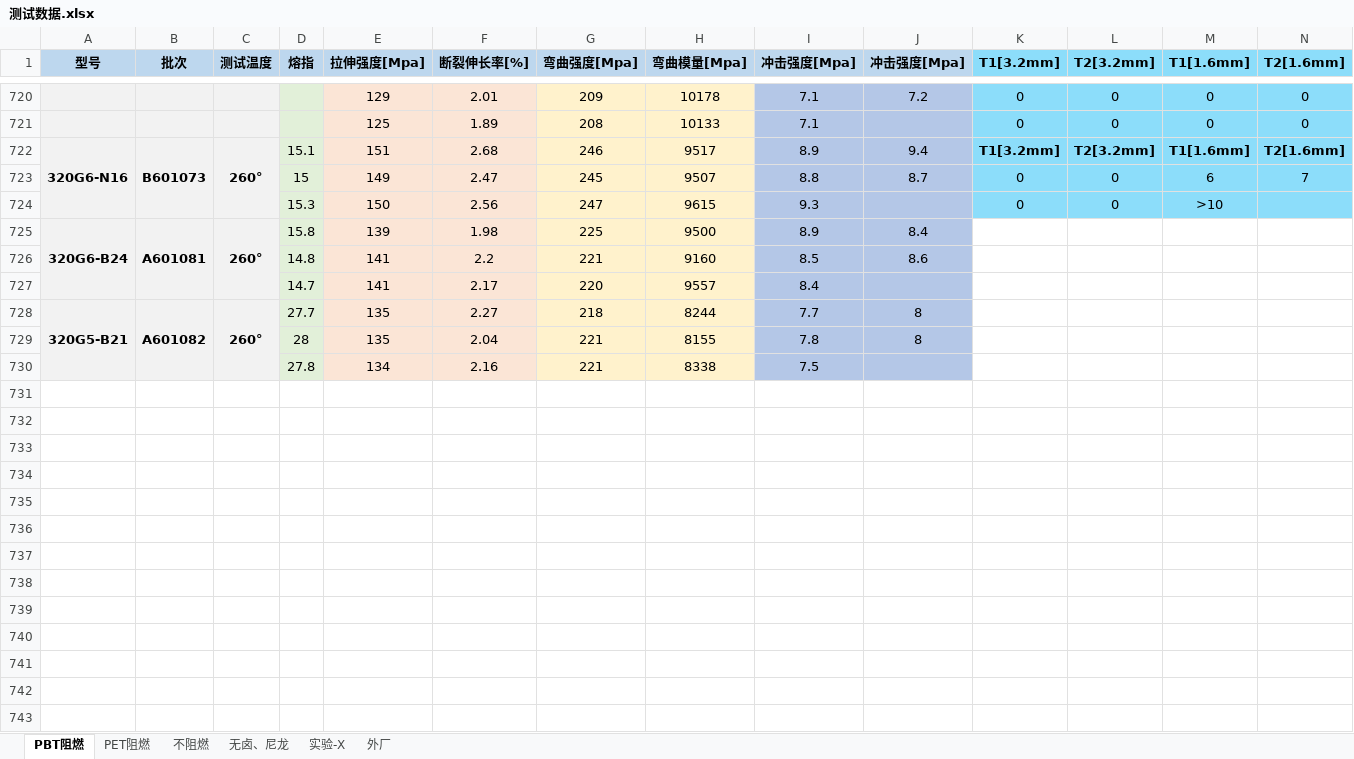
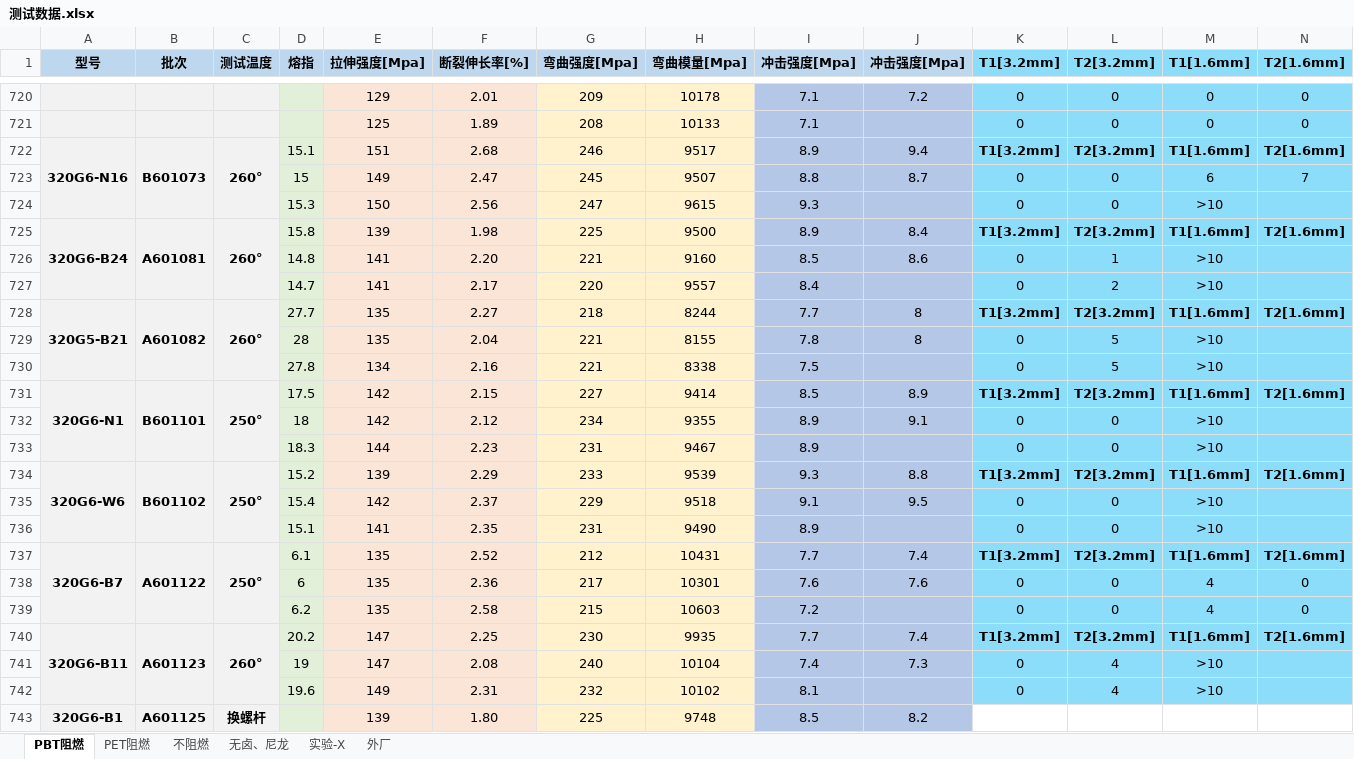
Before and after one commit to 13075061852/Gj_NewText, an Excel workbook: 测试数据.xlsx, sheet PBT阻燃, drawn as a sheet; only a part is shown, gaps mark what is left out; values as stored, in another font and other column widths than the file's, no borders; rows hold the shown columns only; the diff covers the shown part only; the diff names each change by its address in the sheet, - before the commit and + after, or states it on an @@ line.

Commit message:
Update 测试数据.xlsx

```diff
--- a/测试数据.xlsx (sheet PBT阻燃)
+++ b/测试数据.xlsx (sheet PBT阻燃)
-K725 (T1[3.2mm]): (empty)
+K725 (T1[3.2mm]): T1[3.2mm]
-K725:N730 fill: none
+K725:N730 fill: #8CDDFA
-L725 (T2[3.2mm]): (empty)
+L725 (T2[3.2mm]): T2[3.2mm]
-M725 (T1[1.6mm]): (empty)
+M725 (T1[1.6mm]): T1[1.6mm]
-N725 (T2[1.6mm]): (empty)
+N725 (T2[1.6mm]): T2[1.6mm]
-F726 (断裂伸长率[%]): 2.2
+F726 (断裂伸长率[%]): 2.20
-K726:K727 (T1[3.2mm]): (empty)
+K726:K727 (T1[3.2mm]): 0
-L726 (T2[3.2mm]): (empty)
+L726 (T2[3.2mm]): 1
-M726:M727 (T1[1.6mm]): (empty)
+M726:M727 (T1[1.6mm]): >10
-L727 (T2[3.2mm]): (empty)
+L727 (T2[3.2mm]): 2
-K728 (T1[3.2mm]): (empty)
+K728 (T1[3.2mm]): T1[3.2mm]
-L728 (T2[3.2mm]): (empty)
+L728 (T2[3.2mm]): T2[3.2mm]
-M728 (T1[1.6mm]): (empty)
+M728 (T1[1.6mm]): T1[1.6mm]
-N728 (T2[1.6mm]): (empty)
+N728 (T2[1.6mm]): T2[1.6mm]
-K729:K730 (T1[3.2mm]): (empty)
+K729:K730 (T1[3.2mm]): 0
-L729:L730 (T2[3.2mm]): (empty)
+L729:L730 (T2[3.2mm]): 5
-M729:M730 (T1[1.6mm]): (empty)
+M729:M730 (T1[1.6mm]): >10
+row 731: 320G6-N1 | B601101 | 250° | 17.5 | 142 | 2.15 | 227 | 9414 | 8.5 | 8.9 | T1[3.2mm] | T2[3.2mm] | T1[1.6mm] | T2[1.6mm]
+row 732:  |  |  | 18 | 142 | 2.12 | 234 | 9355 | 8.9 | 9.1 | 0 | 0 | >10
+row 733:  |  |  | 18.3 | 144 | 2.23 | 231 | 9467 | 8.9 |  | 0 | 0 | >10
+row 734: 320G6-W6 | B601102 | 250° | 15.2 | 139 | 2.29 | 233 | 9539 | 9.3 | 8.8 | T1[3.2mm] | T2[3.2mm] | T1[1.6mm] | T2[1.6mm]
+row 735:  |  |  | 15.4 | 142 | 2.37 | 229 | 9518 | 9.1 | 9.5 | 0 | 0 | >10
+row 736:  |  |  | 15.1 | 141 | 2.35 | 231 | 9490 | 8.9 |  | 0 | 0 | >10
+row 737: 320G6-B7 | A601122 | 250° | 6.1 | 135 | 2.52 | 212 | 10431 | 7.7 | 7.4 | T1[3.2mm] | T2[3.2mm] | T1[1.6mm] | T2[1.6mm]
+row 738:  |  |  | 6 | 135 | 2.36 | 217 | 10301 | 7.6 | 7.6 | 0 | 0 | 4 | 0
+row 739:  |  |  | 6.2 | 135 | 2.58 | 215 | 10603 | 7.2 |  | 0 | 0 | 4 | 0
+row 740: 320G6-B11 | A601123 | 260° | 20.2 | 147 | 2.25 | 230 | 9935 | 7.7 | 7.4 | T1[3.2mm] | T2[3.2mm] | T1[1.6mm] | T2[1.6mm]
+row 741:  |  |  | 19 | 147 | 2.08 | 240 | 10104 | 7.4 | 7.3 | 0 | 4 | >10
+row 742:  |  |  | 19.6 | 149 | 2.31 | 232 | 10102 | 8.1 |  | 0 | 4 | >10
+row 743: 320G6-B1 | A601125 | 换螺杆 |  | 139 | 1.80 | 225 | 9748 | 8.5 | 8.2
```
Also changed, not shown: 47 added rows and 57 edited cells elsewhere in this sheet, sheet 不阻燃, sheet PET阻燃.
